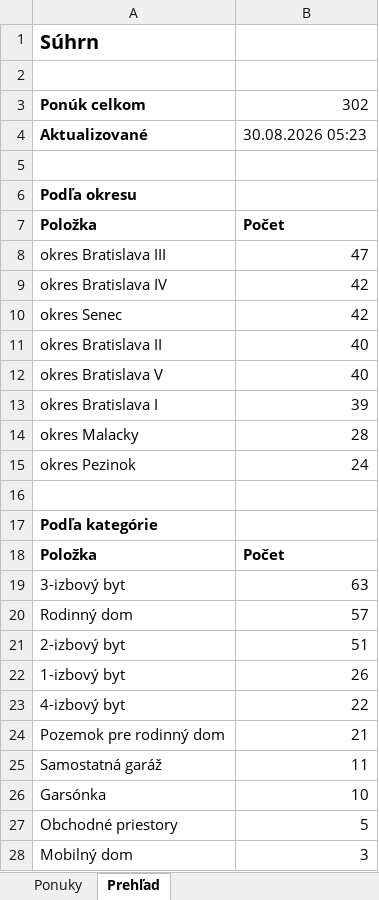
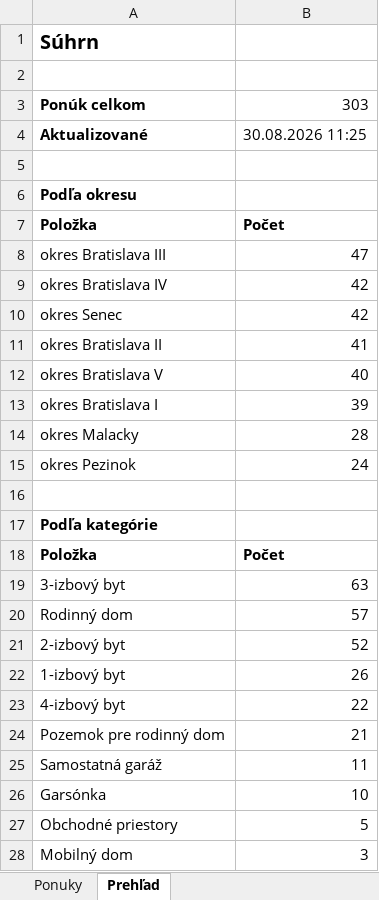
Before and after one commit to mrkubis-nest/nehnutelnosti-scraper, an Excel workbook: public/ponuky.xlsx, sheet Prehľad, drawn as a sheet; only a part is shown; values as stored, in another font and other column widths than the file's, no borders; the diff names each change by its address in the sheet, - before the commit and + after, or states it on an @@ line.

```diff
--- a/public/ponuky.xlsx (sheet Prehľad)
+++ b/public/ponuky.xlsx (sheet Prehľad)
-B3: 302
+B3: 303
-B4: 30.08.2026 05:23
+B4: 30.08.2026 11:25
-B11: 40
+B11: 41
-B21: 51
+B21: 52
```
Also changed, not shown: sheet Ponuky, 2 other files.
